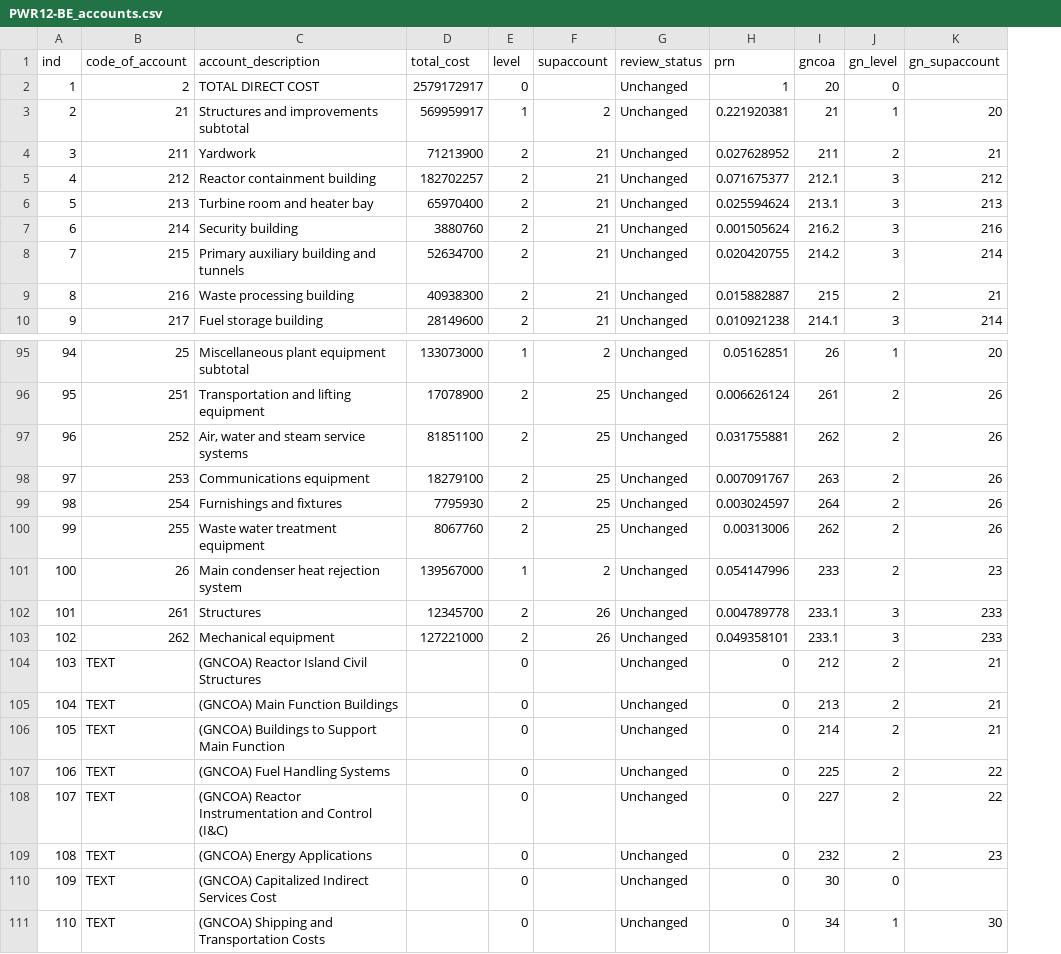
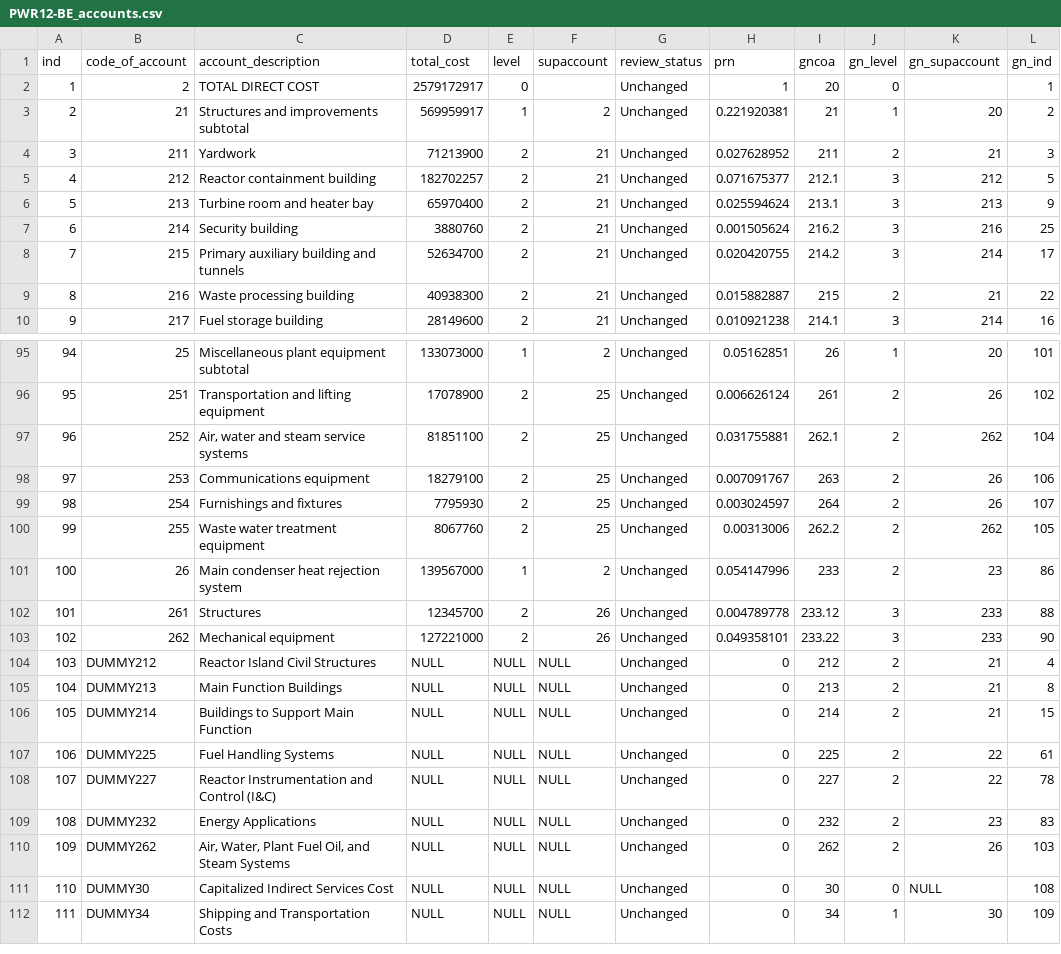
Before and after one commit to accert-dev/ACCERT, a CSV file: tutorial/ref_tables/PWR12-BE_accounts.csv, drawn as a sheet; only a part is shown, gaps mark what is left out; removed rows and columns are numbered as before the commit, all else as after; the diff covers the shown part only; the diff names each change by its address in the sheet, - before the commit and + after, or states it on an @@ line.

```diff
--- a/tutorial/ref_tables/PWR12-BE_accounts.csv
+++ b/tutorial/ref_tables/PWR12-BE_accounts.csv
+column L (gn_ind), rows 2-10: 1 | 2 | 3 | 5 | 9 | 25 | 17 | 22 | 16; rows 95-109: 101 | 102 | 104 | 106 | 107 | 105 | 86 | 88 | 90 | 4 | 8 | 15 | 61 | 78 | 83; row 112: 109
-I97 (gncoa): 262
+I97 (gncoa): 262.1
-K97 (gn_supaccount): 26
+K97 (gn_supaccount): 262
-I100 (gncoa): 262
+I100 (gncoa): 262.2
-K100 (gn_supaccount): 26
+K100 (gn_supaccount): 262
-I102 (gncoa): 233.1
+I102 (gncoa): 233.12
-I103 (gncoa): 233.1
+I103 (gncoa): 233.22
-B104 (code_of_account): TEXT
+B104 (code_of_account): DUMMY212
-C104 (account_description): (GNCOA) Reactor Island Civil Structures
+C104 (account_description): Reactor Island Civil Structures
-D104:D109 (total_cost): (empty)
+D104:D109 (total_cost): NULL
-E104:E109 (level): 0
+E104:E109 (level): NULL
-F104:F109 (supaccount): (empty)
+F104:F109 (supaccount): NULL
-B105 (code_of_account): TEXT
+B105 (code_of_account): DUMMY213
-C105 (account_description): (GNCOA) Main Function Buildings
+C105 (account_description): Main Function Buildings
-B106 (code_of_account): TEXT
+B106 (code_of_account): DUMMY214
-C106 (account_description): (GNCOA) Buildings to Support Main Function
+C106 (account_description): Buildings to Support Main Function
-B107 (code_of_account): TEXT
+B107 (code_of_account): DUMMY225
-C107 (account_description): (GNCOA) Fuel Handling Systems
+C107 (account_description): Fuel Handling Systems
-B108 (code_of_account): TEXT
+B108 (code_of_account): DUMMY227
-C108 (account_description): (GNCOA) Reactor Instrumentation and Control (I&C)
+C108 (account_description): Reactor Instrumentation and Control (I&C)
-B109 (code_of_account): TEXT
+B109 (code_of_account): DUMMY232
-C109 (account_description): (GNCOA) Energy Applications
+C109 (account_description): Energy Applications
-row 110: 109 | TEXT | (GNCOA) Capitalized Indirect Services Cost |  | 0 |  | Unchanged | 0 | 30 | 0
+row 110: 109 | DUMMY262 | Air, Water, Plant Fuel Oil, and Steam Systems | NULL | NULL | NULL | Unchanged | 0 | 262 | 2 | 26 | 103
+row 111: 110 | DUMMY30 | Capitalized Indirect Services Cost | NULL | NULL | NULL | Unchanged | 0 | 30 | 0 | NULL | 108
@@ column A (ind) renumbered from row 112 down @@
-B112 (code_of_account): TEXT
+B112 (code_of_account): DUMMY34
-C112 (account_description): (GNCOA) Shipping and Transportation Costs
+C112 (account_description): Shipping and Transportation Costs
-D112 (total_cost): (empty)
+D112 (total_cost): NULL
-E112 (level): 0
+E112 (level): NULL
-F112 (supaccount): (empty)
+F112 (supaccount): NULL
```
Also changed, not shown: 6 edited cells elsewhere in this file, 3 other files.
